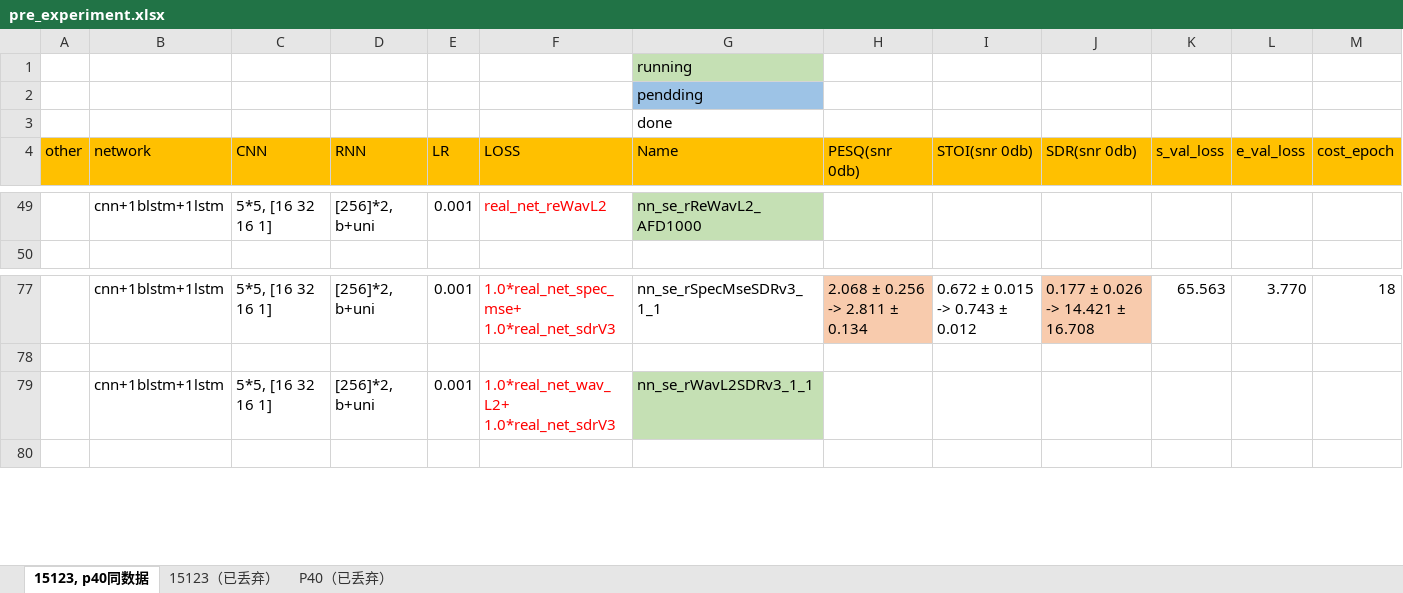
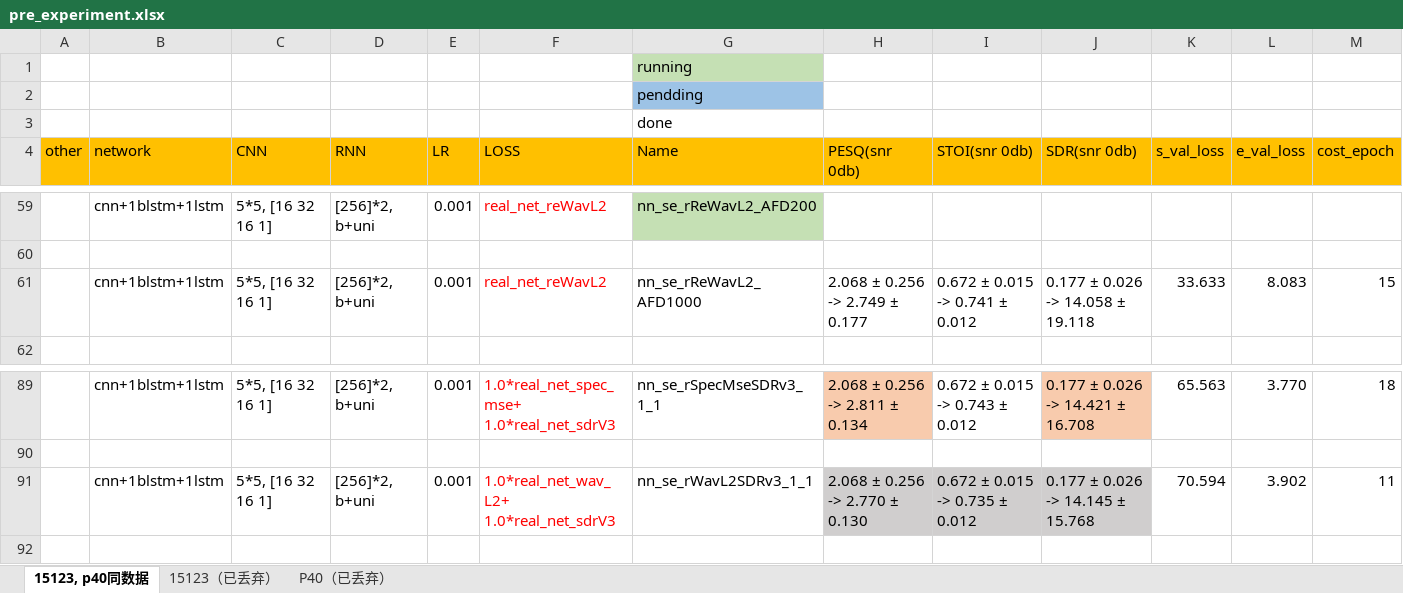
Before and after one commit to IMLHF/speech_enhancement_2019, an Excel workbook: pre_experiment.xlsx, sheet 15123, p40同数据, drawn as a sheet; only a part is shown, gaps mark what is left out; values as stored, in another font and other column widths than the file's, no borders; addresses are those after the commit; the diff covers the shown part only; the diff names each change by its address in the sheet, - before the commit and + after, or states it on an @@ line.

```diff
--- a/pre_experiment.xlsx (sheet 15123, p40同数据)
+++ b/pre_experiment.xlsx (sheet 15123, p40同数据)
-G59 (Name): nn_se_rReWavL2_AFD1000
+G59 (Name): nn_se_rReWavL2_AFD200
+row 60: (empty)
+row 61:  | cnn+1blstm+1lstm | 5*5, [16 32 16 1] | [256]*2, b+uni | 0.001 | real_net_reWavL2 | nn_se_rReWavL2_AFD1000 | 2.068 ± 0.256 -> 2.749 ± 0.177 | 0.672 ± 0.015 -> 0.741 ± 0.012 | 0.177 ± 0.026 -> 14.058 ± 19.118 | 33.633 | 8.083 | 15
-G91 fill: #C5E0B4
+G91 fill: none
-H91 (PESQ(snr 0db)): (empty)
+H91 (PESQ(snr 0db)): 2.068 ± 0.256 -> 2.770 ± 0.130
-H91:J91 fill: none
+H91:J91 fill: #D0CECE
-I91 (STOI(snr 0db)): (empty)
+I91 (STOI(snr 0db)): 0.672 ± 0.015 -> 0.735 ± 0.012
-J91 (SDR(snr 0db)): (empty)
+J91 (SDR(snr 0db)): 0.177 ± 0.026 -> 14.145 ± 15.768
-K91 (s_val_loss): (empty)
+K91 (s_val_loss): 70.594
-L91 (e_val_loss): (empty)
+L91 (e_val_loss): 3.902
-M91 (cost_epoch): (empty)
+M91 (cost_epoch): 11
```
Also changed, not shown: 10 added rows, 3 edited cells and cell formats elsewhere in this sheet, 1 other file.
